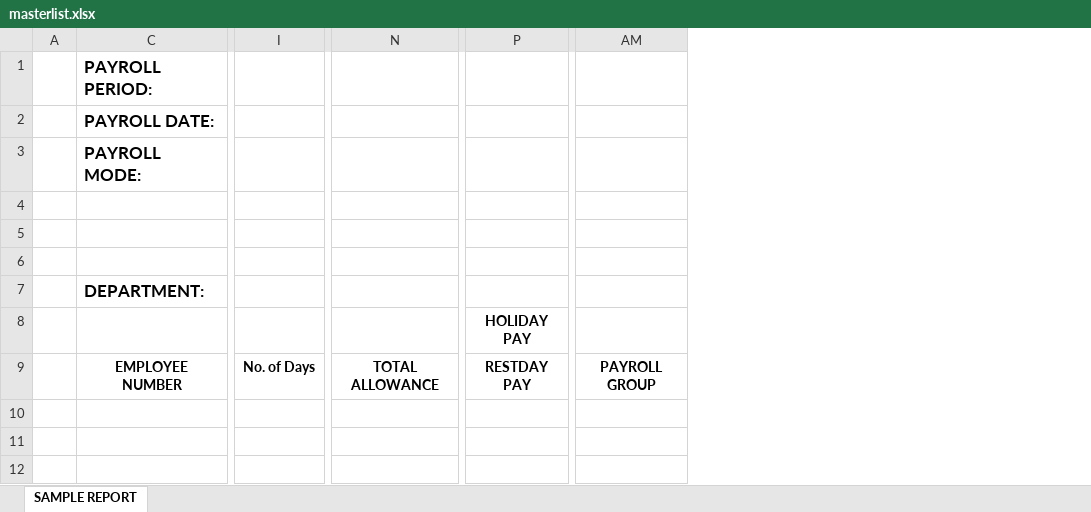
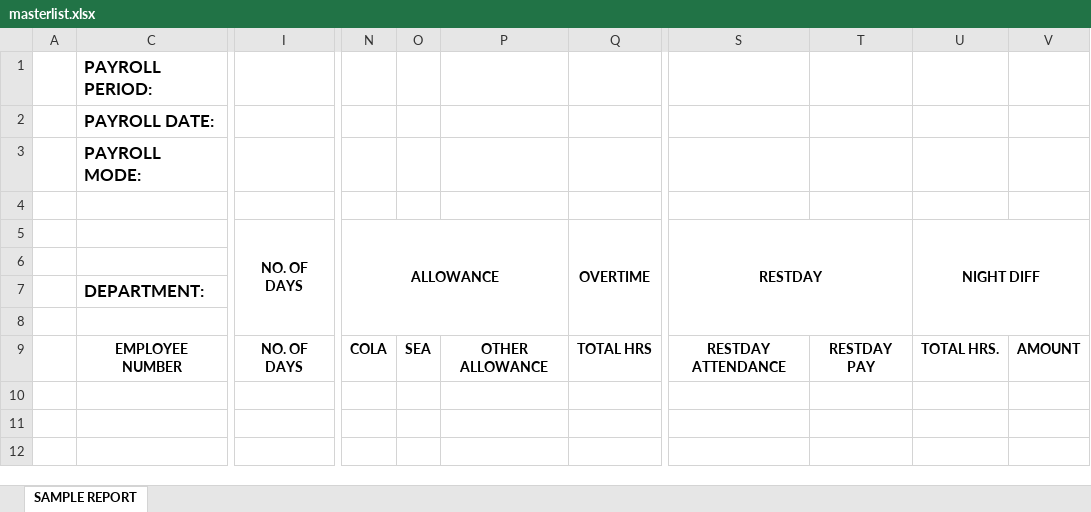
Before and after one commit to geekineers/lemonade, an Excel workbook: public/xls_template/masterlist.xlsx, sheet SAMPLE REPORT, drawn as a sheet; only a part is shown, gaps mark what is left out; values as stored, in another font and other column widths than the file's, no borders; removed rows and columns are numbered as before the commit, all else as after; rows hold the shown columns only; the diff names each change by its address in the sheet, - before the commit and + after, or states it on an @@ line.

```diff
--- a/public/xls_template/masterlist.xlsx (sheet SAMPLE REPORT)
+++ b/public/xls_template/masterlist.xlsx (sheet SAMPLE REPORT)
-column I, row 9: No. of Days
+column I, row 9: NO. OF DAYS
-column N, row 9: TOTAL ALLOWANCE
+column N, row 9: COLA
+column O, row 9: SEA
+column P, row 9: OTHER ALLOWANCE
+column Q, row 9: TOTAL HRS
+column S, row 9: RESTDAY ATTENDANCE
+column U, row 9: TOTAL HRS.
+column V, row 9: AMOUNT
-column AM, row 9: PAYROLL GROUP
+row 5:  |  | NO. OF DAYS | ALLOWANCE |  |  | OVERTIME | RESTDAY |  | NIGHT DIFF
+row 7:  | DEPARTMENT:
-row 7:  | DEPARTMENT:
-row 8:  |  |  |  | HOLIDAY PAY
```
Also changed, not shown: public/excel_files/masterlist-2015-02-11.xlsx, 3 other files.
